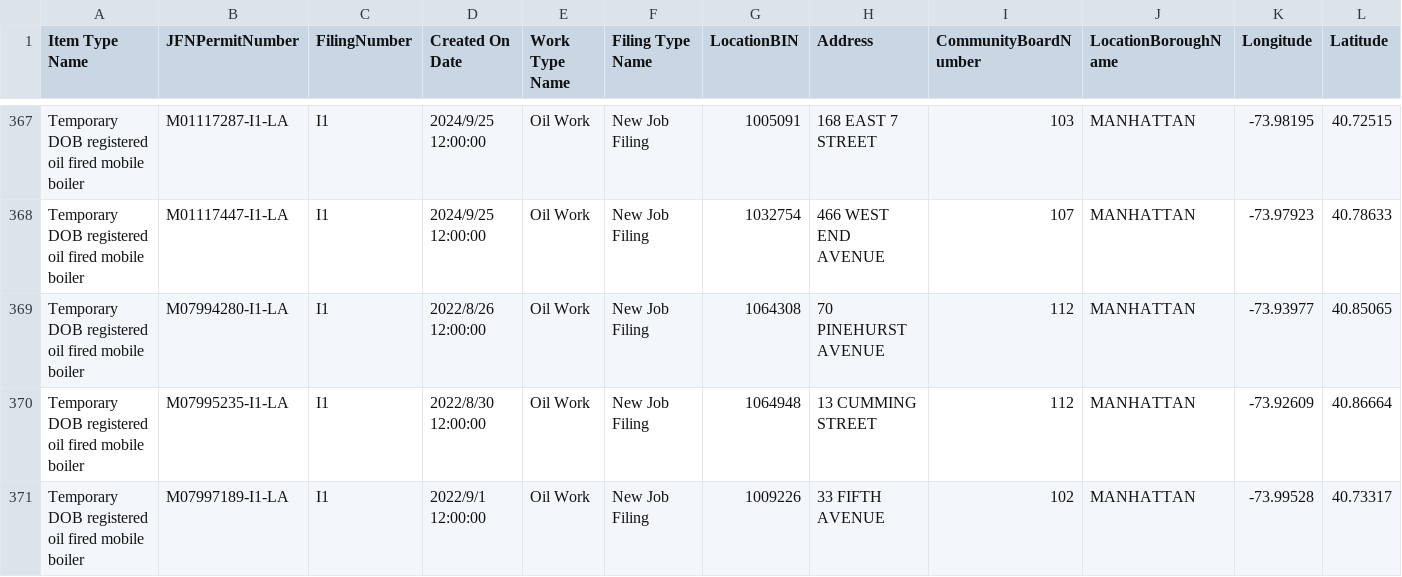
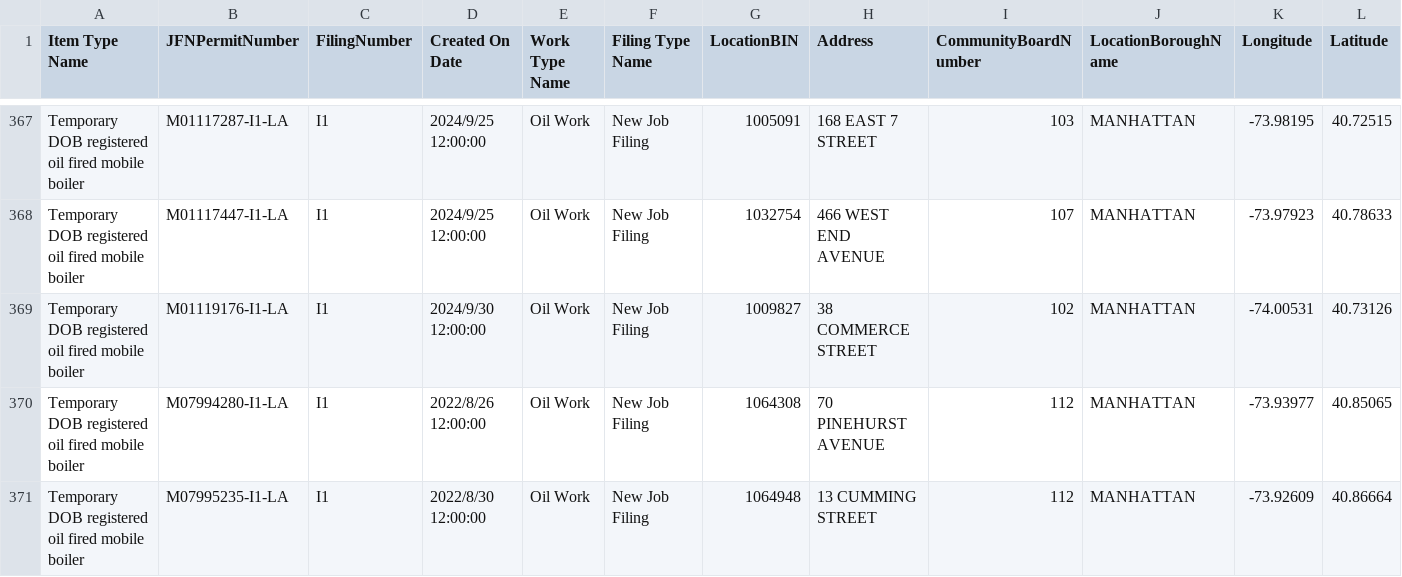
Before and after one commit to NYCDOB/Mobile_Boilers, a CSV file: data/laaMobileBoiler.csv, drawn as a sheet; only a part is shown, gaps mark what is left out; the shorter side is filled out with more unchanged rows; rows hold the shown columns only; the diff covers the shown part only; the diff names each change by its address in the sheet, - before the commit and + after, or states it on an @@ line.

```diff
--- a/data/laaMobileBoiler.csv
+++ b/data/laaMobileBoiler.csv
+row 369: Temporary DOB registered oil fired mobile boiler | M01119176-I1-LA | I1 | 2024/9/30 12:00:00 | Oil Work | New Job Filing | 1009827 | 38 COMMERCE STREET | 102 | MANHATTAN | -74.00531 | 40.73126
```
Also changed, not shown: 3 added rows and 1 removed row elsewhere in this file, 1 other file.
